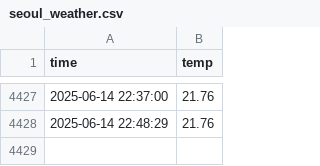
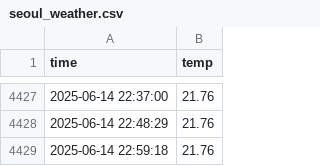
Before and after one commit to kddtkwon/seoul_weather_5m, a CSV file: seoul_weather.csv, drawn as a sheet; only a part is shown, gaps mark what is left out; the diff names each change by its address in the sheet, - before the commit and + after, or states it on an @@ line.

```diff
--- a/seoul_weather.csv
+++ b/seoul_weather.csv
+row 4429: 2025-06-14 22:59:18 | 21.76
```
